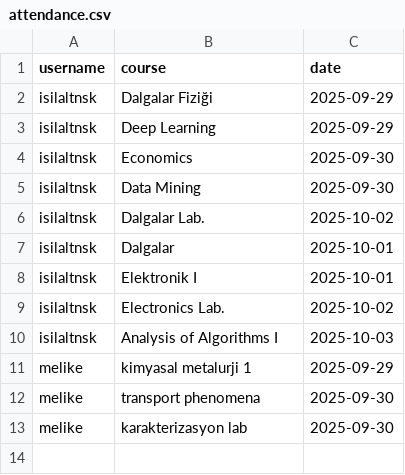
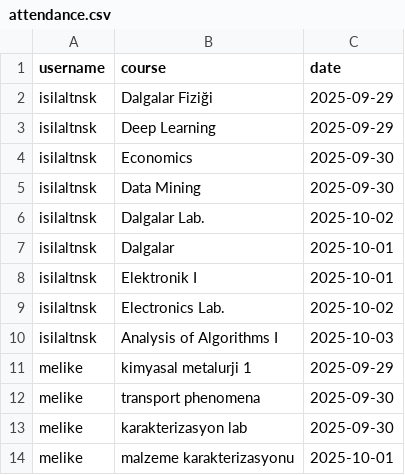
Before and after one commit to isilaltnsk/CourseAttendanceTracker, a CSV file: attendance.csv, drawn as a sheet.

Commit message:
Update attendance.csv

```diff
--- a/attendance.csv
+++ b/attendance.csv
@@ -13 +13,2 @@ melike,transport phenomena,2025-09-30
 melike,karakterizasyon lab,2025-09-30
+melike,malzeme karakterizasyonu,2025-10-01
```
